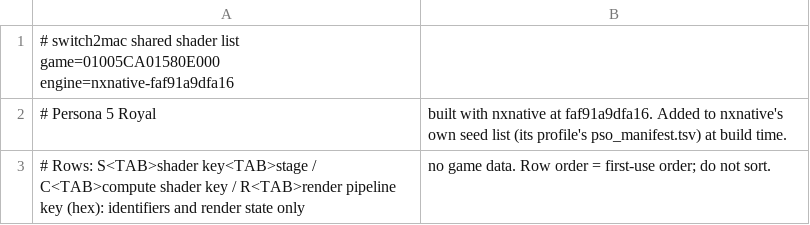
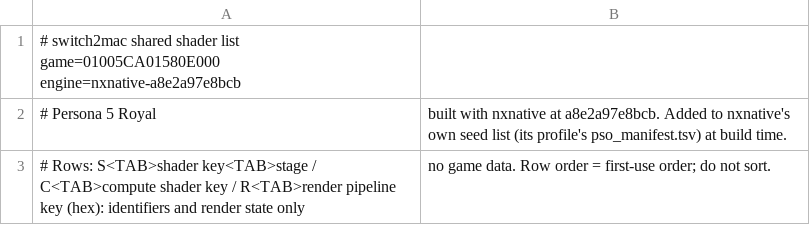
Before and after one commit to IT-Kwj/hermit, a TSV file: games/persona-5-royal/shader_list.tsv, drawn as a sheet.

```diff
--- a/games/persona-5-royal/shader_list.tsv
+++ b/games/persona-5-royal/shader_list.tsv
@@ -1,3 +1,3 @@
-# switch2mac shared shader list	game=01005CA01580E000	engine=nxnative-faf91a9dfa16
-# Persona 5 Royal, built with nxnative at faf91a9dfa16. Added to nxnative's own seed list (its profile's pso_manifest.tsv) at build time.
+# switch2mac shared shader list	game=01005CA01580E000	engine=nxnative-a8e2a97e8bcb
+# Persona 5 Royal, built with nxnative at a8e2a97e8bcb. Added to nxnative's own seed list (its profile's pso_manifest.tsv) at build time.
 # Rows: S<TAB>shader key<TAB>stage / C<TAB>compute shader key / R<TAB>render pipeline key (hex): identifiers and render state only, no game data. Row order = first-use order; do not sort.
```
Also changed, not shown: 2 other files.
